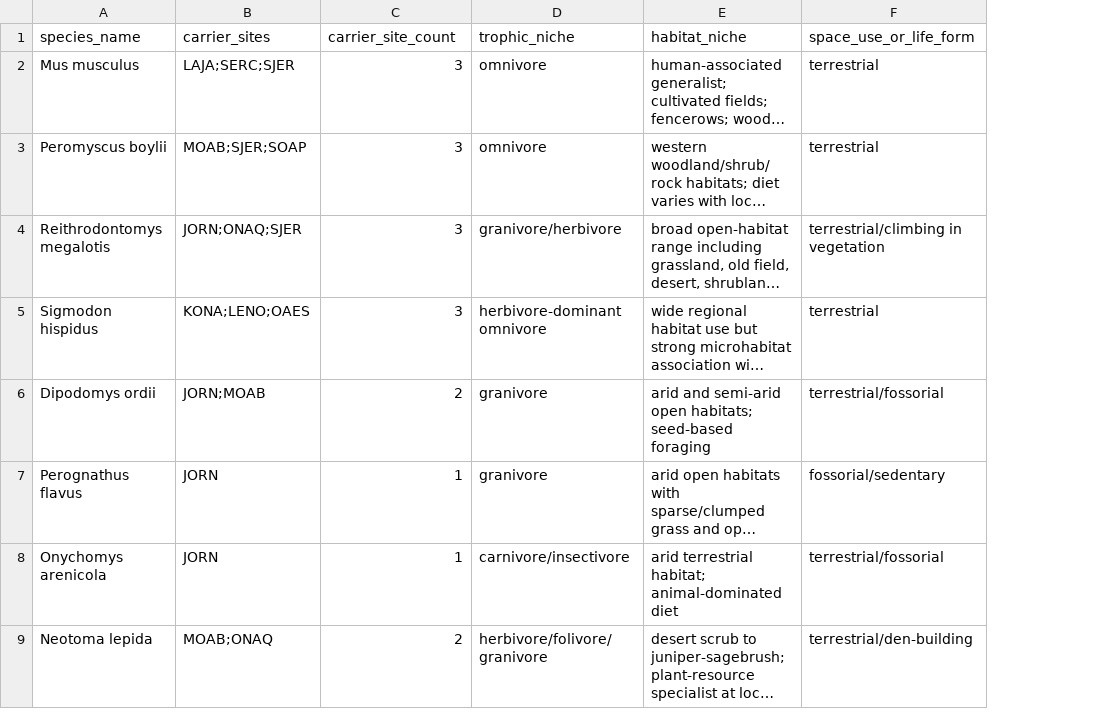
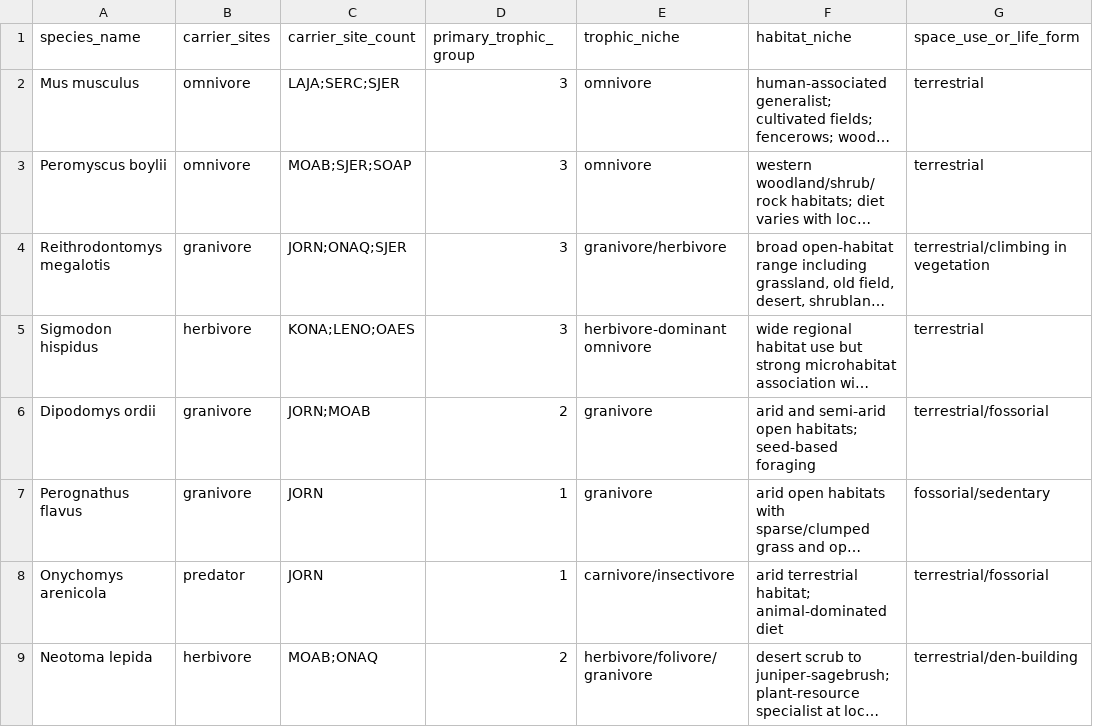
Before and after one commit to zuizui0223/neon, a CSV file: data/external/carrier_niche_evidence_v1.csv, drawn as a sheet; only a part is shown; long unchanged cells end in …; addresses are those after the commit; the diff names each change by its address in the sheet, - before the commit and + after, or states it on an @@ line.

Commit message:
Normalize primary trophic guilds for niche-role audit

```diff
--- a/data/external/carrier_niche_evidence_v1.csv
+++ b/data/external/carrier_niche_evidence_v1.csv
+column B (carrier_sites), rows 2-9: omnivore | omnivore | granivore | herbivore | granivore | granivore | predator | herbivore
-C1: carrier_sites
+C1: carrier_site_count
-D1: carrier_site_count
+D1: primary_trophic_group
```
